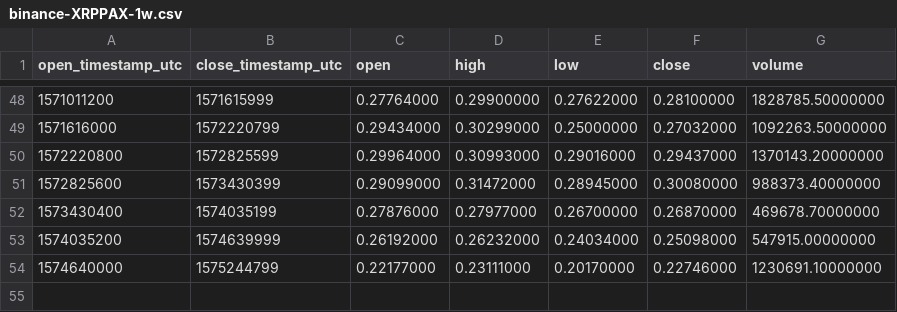
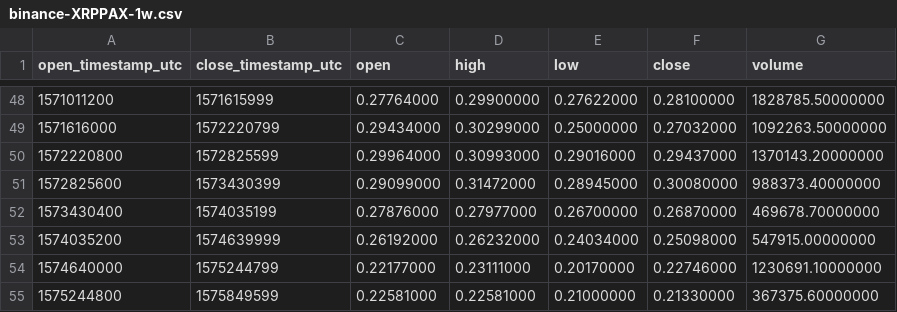
Before and after one commit to cryptobigbro/binance-XRPPAX, a CSV file: binance-XRPPAX-1w.csv, drawn as a sheet; only a part is shown, gaps mark what is left out; the diff names each change by its address in the sheet, - before the commit and + after, or states it on an @@ line.

```diff
--- a/binance-XRPPAX-1w.csv
+++ b/binance-XRPPAX-1w.csv
+row 55: 1575244800 | 1575849599 | 0.22581000 | 0.22581000 | 0.21000000 | 0.21330000 | 367375.60000000
```
Also changed, not shown: binance-XRPPAX-1d.csv, binance-XRPPAX-1h.csv.
